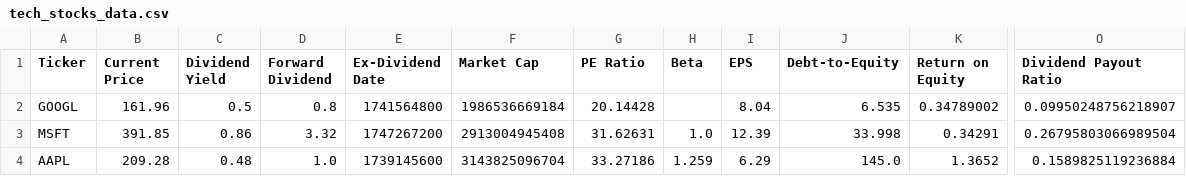
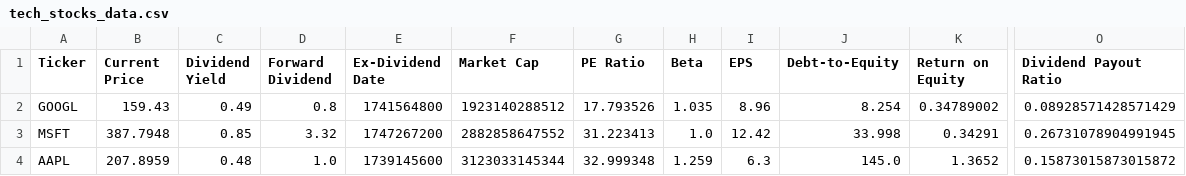
Before and after one commit to D14b0l1c/yahoo-finance, a CSV file: data/tech_stocks_data.csv, drawn as a sheet; only a part is shown, gaps mark what is left out; the diff names each change by its address in the sheet, - before the commit and + after, or states it on an @@ line.

```diff
--- a/data/tech_stocks_data.csv
+++ b/data/tech_stocks_data.csv
-B2 (Current Price): 161.96
+B2 (Current Price): 159.43
-C2 (Dividend Yield): 0.5
+C2 (Dividend Yield): 0.49
-F2 (Market Cap): 1986536669184
+F2 (Market Cap): 1923140288512
-G2 (PE Ratio): 20.14428
+G2 (PE Ratio): 17.793526
-H2 (Beta): (empty)
+H2 (Beta): 1.035
-I2 (EPS): 8.04
+I2 (EPS): 8.96
-J2 (Debt-to-Equity): 6.535
+J2 (Debt-to-Equity): 8.254
-O2 (Dividend Payout Ratio): 0.09950248756218907
+O2 (Dividend Payout Ratio): 0.08928571428571429
-B3 (Current Price): 391.85
+B3 (Current Price): 387.7948
-C3 (Dividend Yield): 0.86
+C3 (Dividend Yield): 0.85
-F3 (Market Cap): 2913004945408
+F3 (Market Cap): 2882858647552
-G3 (PE Ratio): 31.62631
+G3 (PE Ratio): 31.223413
-I3 (EPS): 12.39
+I3 (EPS): 12.42
-O3 (Dividend Payout Ratio): 0.26795803066989504
+O3 (Dividend Payout Ratio): 0.26731078904991945
-B4 (Current Price): 209.28
+B4 (Current Price): 207.8959
-F4 (Market Cap): 3143825096704
+F4 (Market Cap): 3123033145344
-G4 (PE Ratio): 33.27186
+G4 (PE Ratio): 32.999348
-I4 (EPS): 6.29
+I4 (EPS): 6.3
-O4 (Dividend Payout Ratio): 0.1589825119236884
+O4 (Dividend Payout Ratio): 0.15873015873015872
```
Also changed, not shown: 9 other files.
